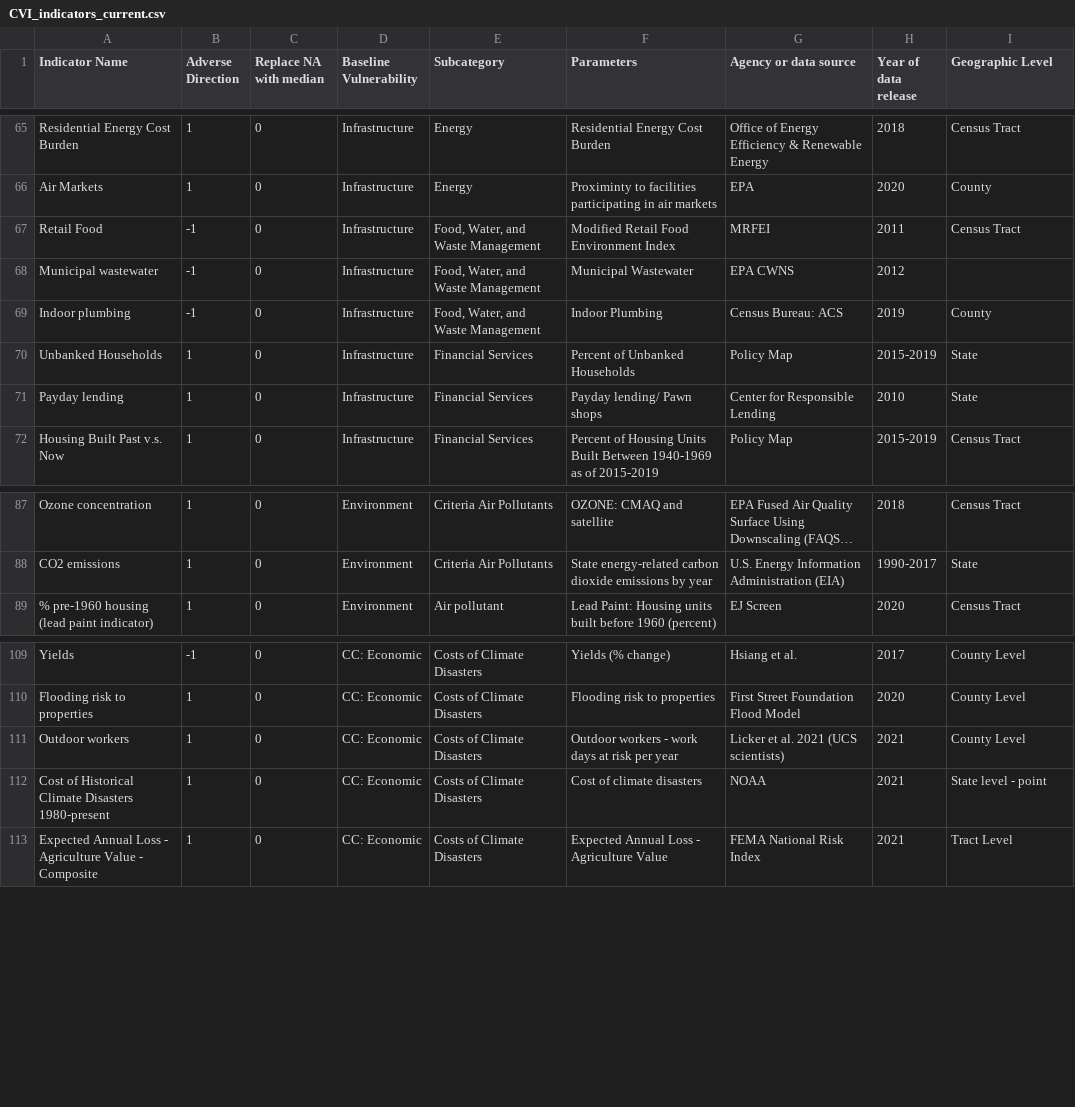
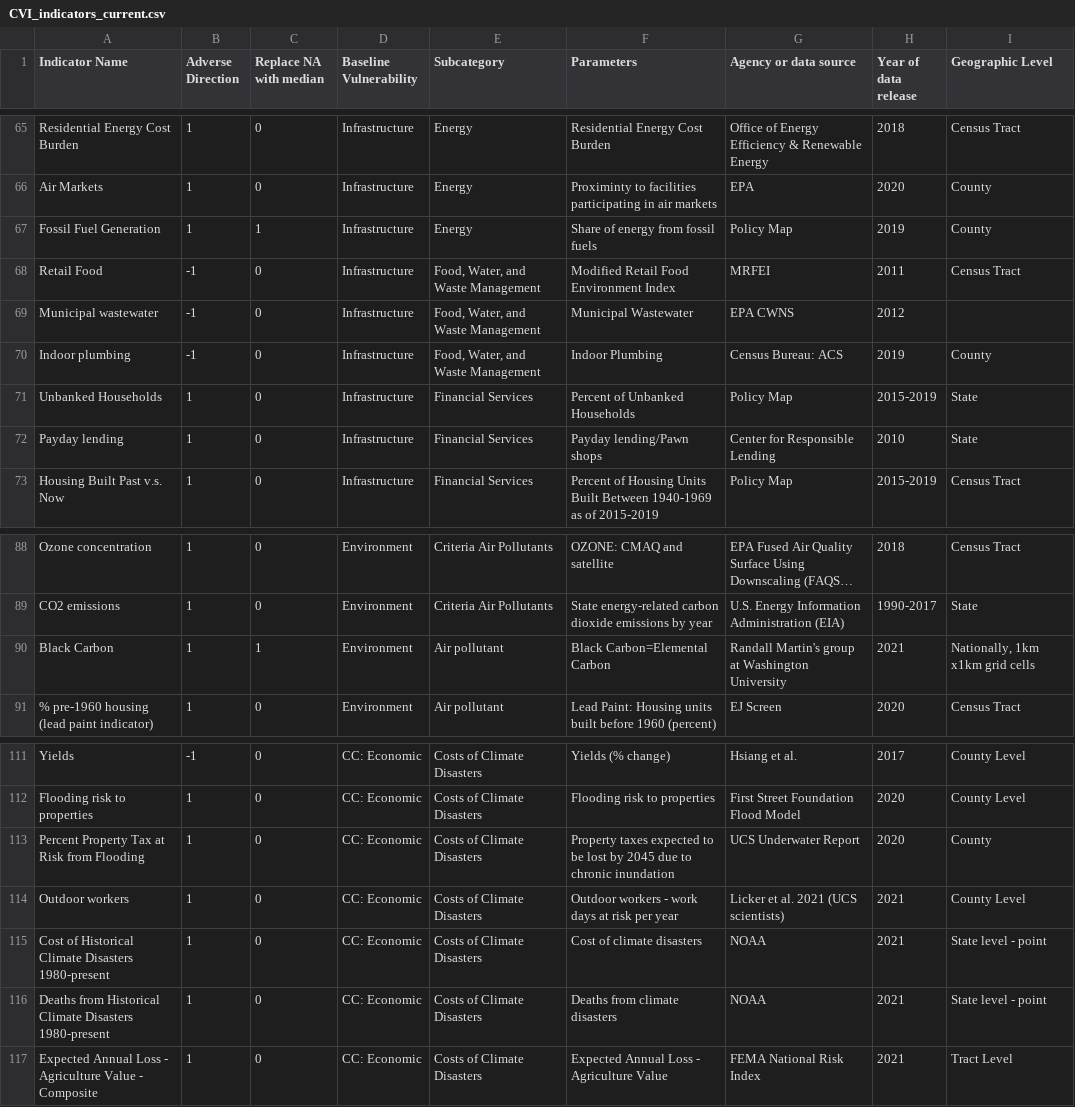
Before and after one commit to wachiuphd/CVI, a CSV file: CVI_indicators_current.csv, drawn as a sheet; only a part is shown, gaps mark what is left out; long unchanged cells end in …; addresses are those after the commit; the diff names each change by its address in the sheet, - before the commit and + after, or states it on an @@ line.

```diff
--- a/CVI_indicators_current.csv
+++ b/CVI_indicators_current.csv
+row 67: Fossil Fuel Generation | 1 | 1 | Infrastructure | Energy | Share of energy from fossil fuels | Policy Map | 2019 | County
-F72 (Parameters): Payday lending/ Pawn shops
+F72 (Parameters): Payday lending/Pawn shops
+row 90: Black Carbon | 1 | 1 | Environment | Air pollutant | Black Carbon=Elemental Carbon | Randall Martin's group at Washington University | 2021 | Nationally, 1km x1km grid cells
+row 113: Percent Property Tax at Risk from Flooding | 1 | 0 | CC: Economic | Costs of Climate Disasters | Property taxes expected to be lost by 2045 due to chronic inundation | UCS Underwater Report | 2020 | County
+row 116: Deaths from Historical Climate Disasters 1980-present | 1 | 0 | CC: Economic | Costs of Climate Disasters | Deaths from climate disasters | NOAA | 2021 | State level - point
```
Also changed, not shown: CVI_master.csv, 2 other files.
